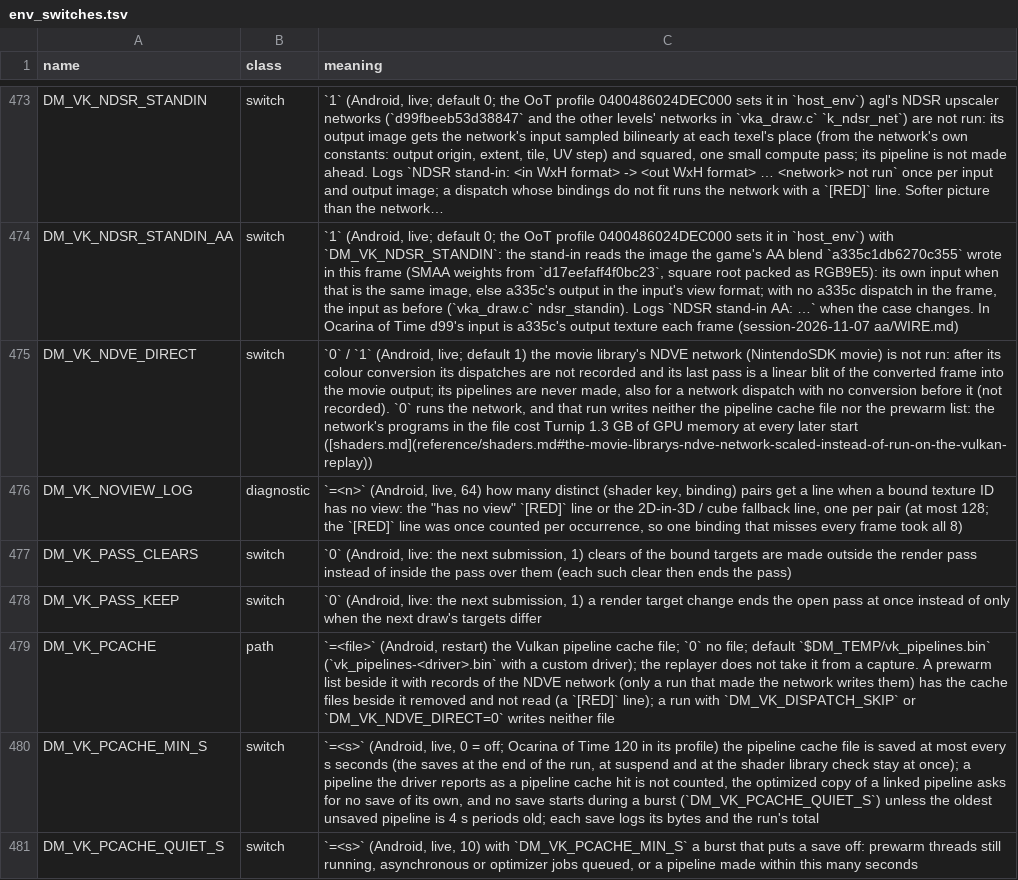
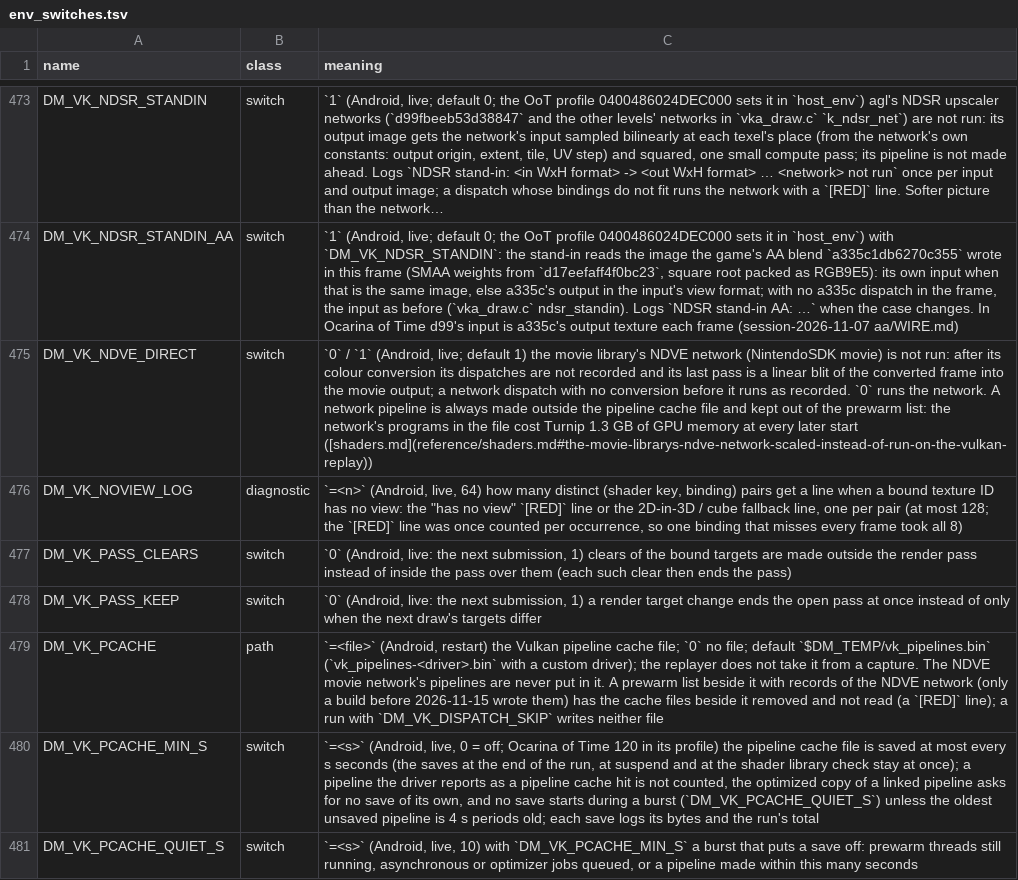
Before and after one commit to EddizEge/AnkaNative, a TSV file: docs/env_switches.tsv, drawn as a sheet; only a part is shown, gaps mark what is left out; long unchanged cells end in …; the diff names each change by its address in the sheet, - before the commit and + after, or states it on an @@ line.

```diff
--- a/docs/env_switches.tsv
+++ b/docs/env_switches.tsv
-C475 (meaning): …movie output; its pipelines are never made, also for a network dispatch with no conversion before it (not recorded). `0` runs the network, and that run writes neither the pipeline cache file nor the prewarm…
+C475 (meaning): …movie output; a network dispatch with no conversion before it runs as recorded. `0` runs the network. A network pipeline is always made outside the pipeline cache file and kept out of the prewarm…
-C479 (meaning): …a capture. A prewarm list beside it with records of the NDVE network (only a run that made the network writes them) has the cache files beside it removed and not read (a `[RED]` line); a run with `DM_VK_DISPATCH_SKIP` or `DM_VK_NDVE_DIRECT=0` writes neither…
+C479 (meaning): …a capture. The NDVE movie network's pipelines are never put in it. A prewarm list beside it with records of the NDVE network (only a build before 2026-11-15 wrote them) has the cache files beside it removed and not read (a `[RED]` line); a run with `DM_VK_DISPATCH_SKIP` writes neither…
```
Also changed, not shown: 6 other files.
